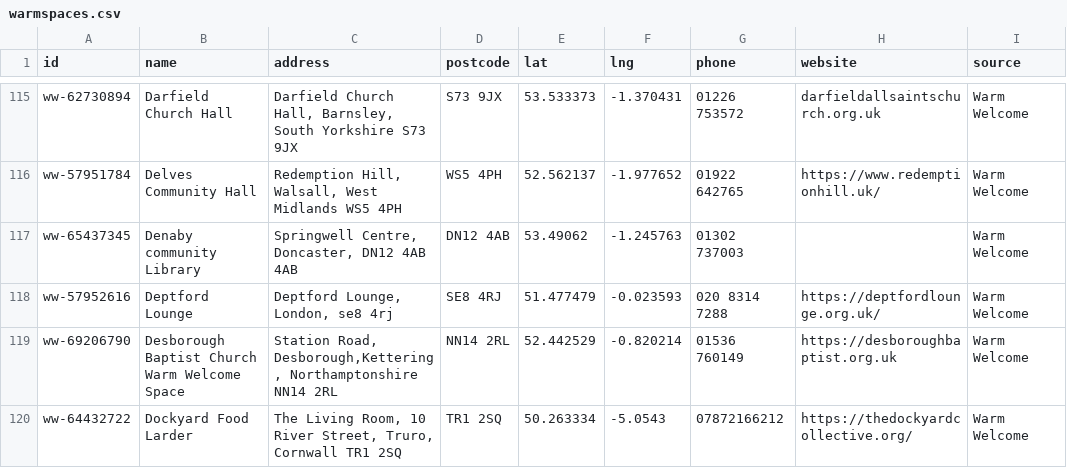
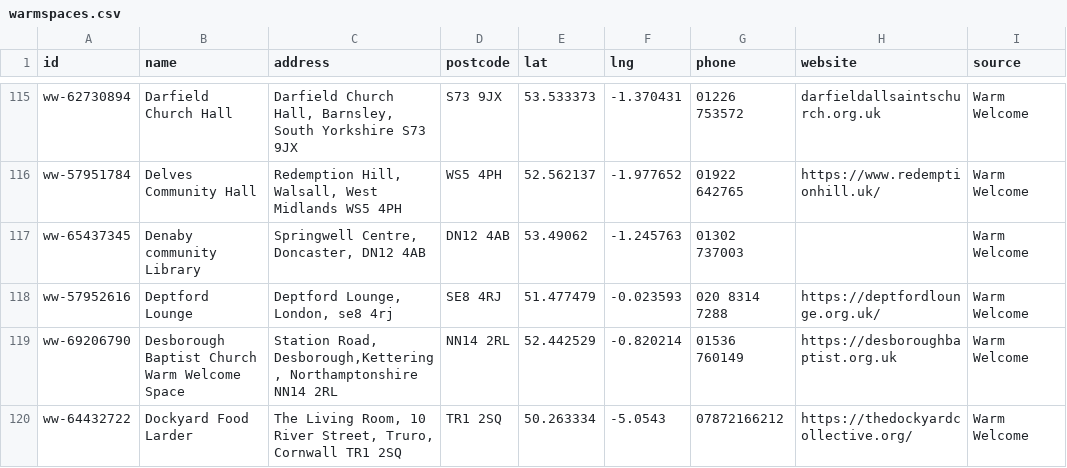
Before and after one commit to Postcode-economics/find-your-food-bank, a CSV file: export/warmspaces.csv, drawn as a sheet; only a part is shown, gaps mark what is left out; the diff covers the shown part only; the diff names each change by its address in the sheet, - before the commit and + after, or states it on an @@ line.

```diff
--- a/export/warmspaces.csv
+++ b/export/warmspaces.csv
-C117 (address): Springwell Centre, Doncaster, DN12 4AB 4AB
+C117 (address): Springwell Centre, Doncaster, DN12 4AB
```
Also changed, not shown: 12 edited cells elsewhere in this file, export/foodbanks.csv, 7 other files.
